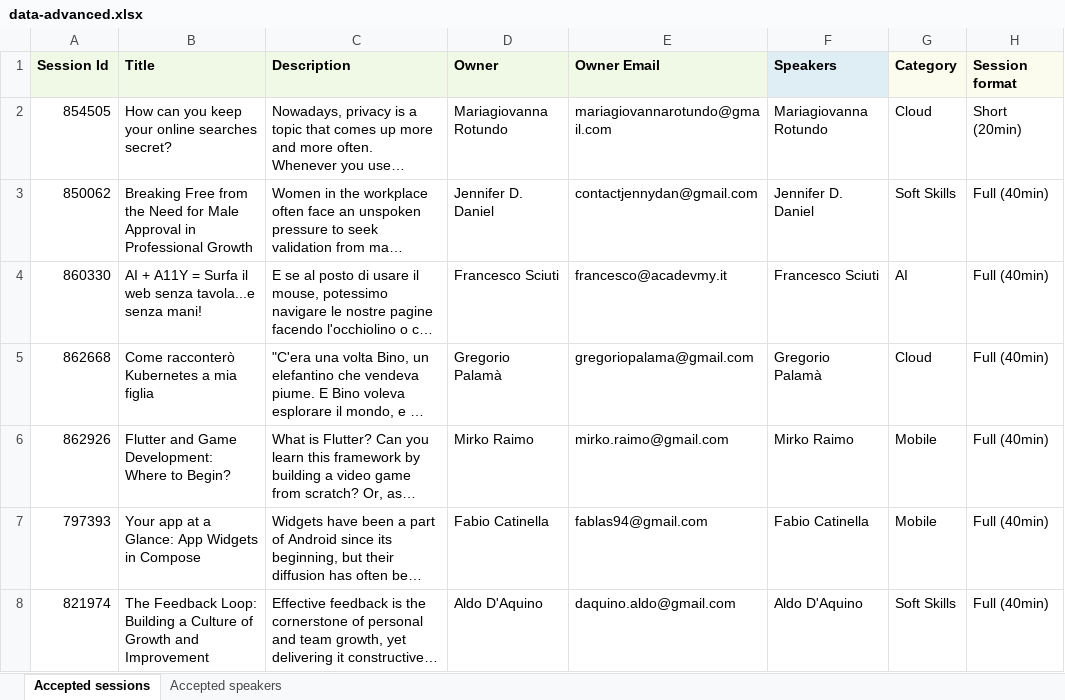
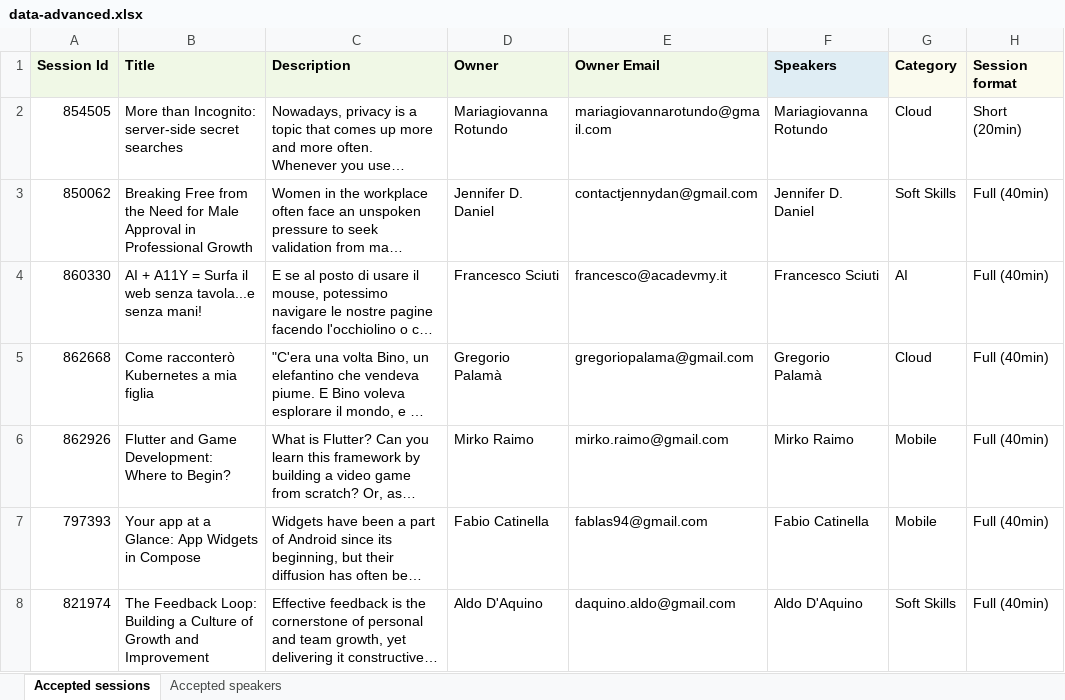
Before and after one commit to gdgpisa/devfest-2025, an Excel workbook: src/assets/speakers/data-advanced.xlsx, sheet Accepted sessions, drawn as a sheet; only a part is shown; long unchanged cells end in …; values as stored, in another font and other column widths than the file's, no borders; the diff names each change by its address in the sheet, - before the commit and + after, or states it on an @@ line.

Commit message:
chore: fixed room name and data re-import

```diff
--- a/src/assets/speakers/data-advanced.xlsx (sheet Accepted sessions)
+++ b/src/assets/speakers/data-advanced.xlsx (sheet Accepted sessions)
-B2 (Title): How can you keep your online searches secret?
+B2 (Title): More than Incognito: server-side secret searches
```
Also changed, not shown: 3 other files.
